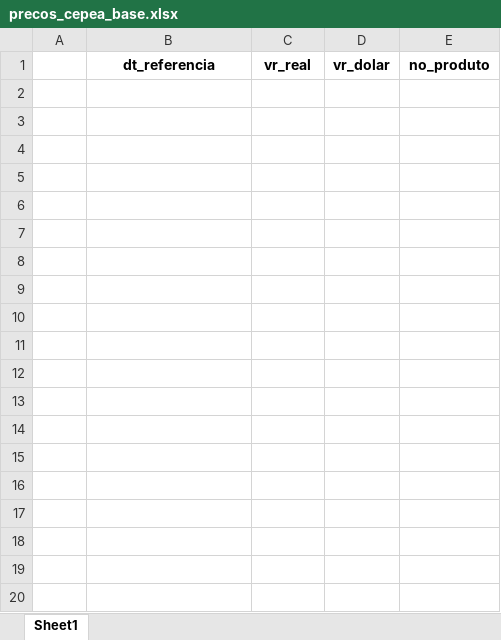
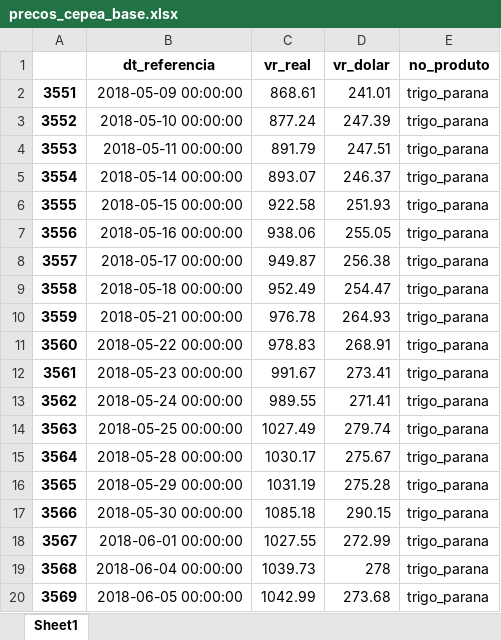
Before and after one commit to royopa/cepea_scraper, an Excel workbook: bases/precos_cepea_base.xlsx, sheet Sheet1, drawn as a sheet; only a part is shown; values as stored, in another font and other column widths than the file's, no borders; the diff covers the shown part only; the diff names each change by its address in the sheet, - before the commit and + after, or states it on an @@ line.

```diff
--- a/bases/precos_cepea_base.xlsx (sheet Sheet1)
+++ b/bases/precos_cepea_base.xlsx (sheet Sheet1)
+row 2: 3551 | 2018-05-09 00:00:00 | 868.61 | 241.01 | trigo_parana
+row 3: 3552 | 2018-05-10 00:00:00 | 877.24 | 247.39 | trigo_parana
+row 4: 3553 | 2018-05-11 00:00:00 | 891.79 | 247.51 | trigo_parana
+row 5: 3554 | 2018-05-14 00:00:00 | 893.07 | 246.37 | trigo_parana
+row 6: 3555 | 2018-05-15 00:00:00 | 922.58 | 251.93 | trigo_parana
+row 7: 3556 | 2018-05-16 00:00:00 | 938.06 | 255.05 | trigo_parana
+row 8: 3557 | 2018-05-17 00:00:00 | 949.87 | 256.38 | trigo_parana
+row 9: 3558 | 2018-05-18 00:00:00 | 952.49 | 254.47 | trigo_parana
+row 10: 3559 | 2018-05-21 00:00:00 | 976.78 | 264.93 | trigo_parana
+row 11: 3560 | 2018-05-22 00:00:00 | 978.83 | 268.91 | trigo_parana
+row 12: 3561 | 2018-05-23 00:00:00 | 991.67 | 273.41 | trigo_parana
+row 13: 3562 | 2018-05-24 00:00:00 | 989.55 | 271.41 | trigo_parana
+row 14: 3563 | 2018-05-25 00:00:00 | 1027.49 | 279.74 | trigo_parana
+row 15: 3564 | 2018-05-28 00:00:00 | 1030.17 | 275.67 | trigo_parana
+row 16: 3565 | 2018-05-29 00:00:00 | 1031.19 | 275.28 | trigo_parana
+row 17: 3566 | 2018-05-30 00:00:00 | 1085.18 | 290.15 | trigo_parana
+row 18: 3567 | 2018-06-01 00:00:00 | 1027.55 | 272.99 | trigo_parana
+row 19: 3568 | 2018-06-04 00:00:00 | 1039.73 | 278 | trigo_parana
+row 20: 3569 | 2018-06-05 00:00:00 | 1042.99 | 273.68 | trigo_parana
```
Also changed, not shown: 87 added rows elsewhere in this sheet, 27 other files.
